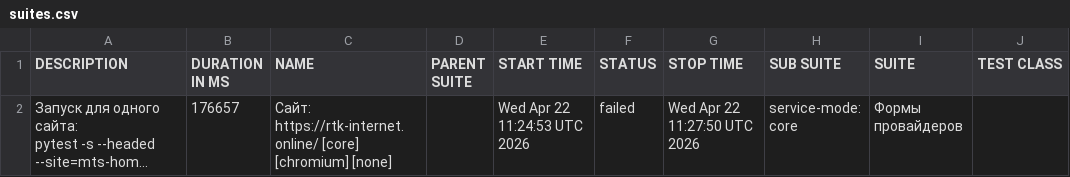
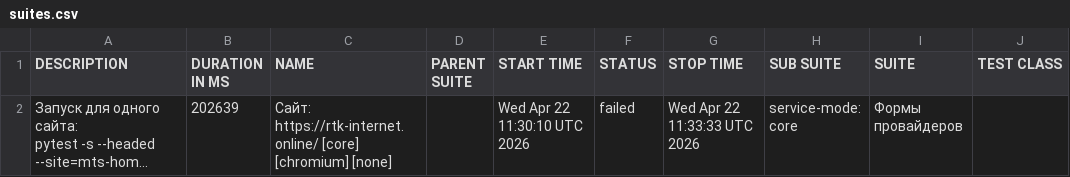
Before and after one commit to deidolinde-maker/Everyday_test, a CSV file: data/suites.csv, drawn as a sheet; only a part is shown; long unchanged cells end in …; the diff names each change by its address in the sheet, - before the commit and + after, or states it on an @@ line.

```diff
--- a/data/suites.csv
+++ b/data/suites.csv
-B2 (DURATION IN MS): 176657
+B2 (DURATION IN MS): 202639
-E2 (START TIME): Wed Apr 22 11:24:53 UTC 2026
+E2 (START TIME): Wed Apr 22 11:30:10 UTC 2026
-G2 (STOP TIME): Wed Apr 22 11:27:50 UTC 2026
+G2 (STOP TIME): Wed Apr 22 11:33:33 UTC 2026
```
Also changed, not shown: 29 other files.
